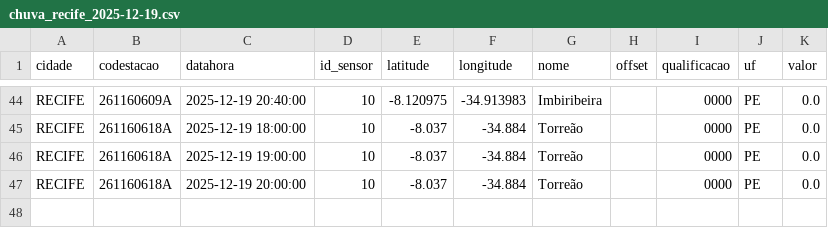
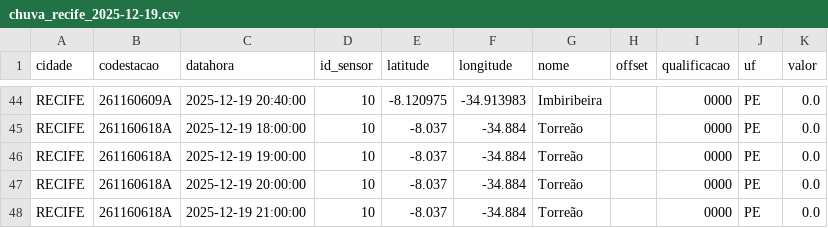
Before and after one commit to RafaellaB/Diagramas-de-risco-din-mico_01, a CSV file: chuva_recife_2025-12-19.csv, drawn as a sheet; only a part is shown, gaps mark what is left out; the diff names each change by its address in the sheet, - before the commit and + after, or states it on an @@ line.

```diff
--- a/chuva_recife_2025-12-19.csv
+++ b/chuva_recife_2025-12-19.csv
+row 48: RECIFE | 261160618A | 2025-12-19 21:00:00 | 10 | -8.037 | -34.884 | Torreão |  | 0000 | PE | 0.0
```
